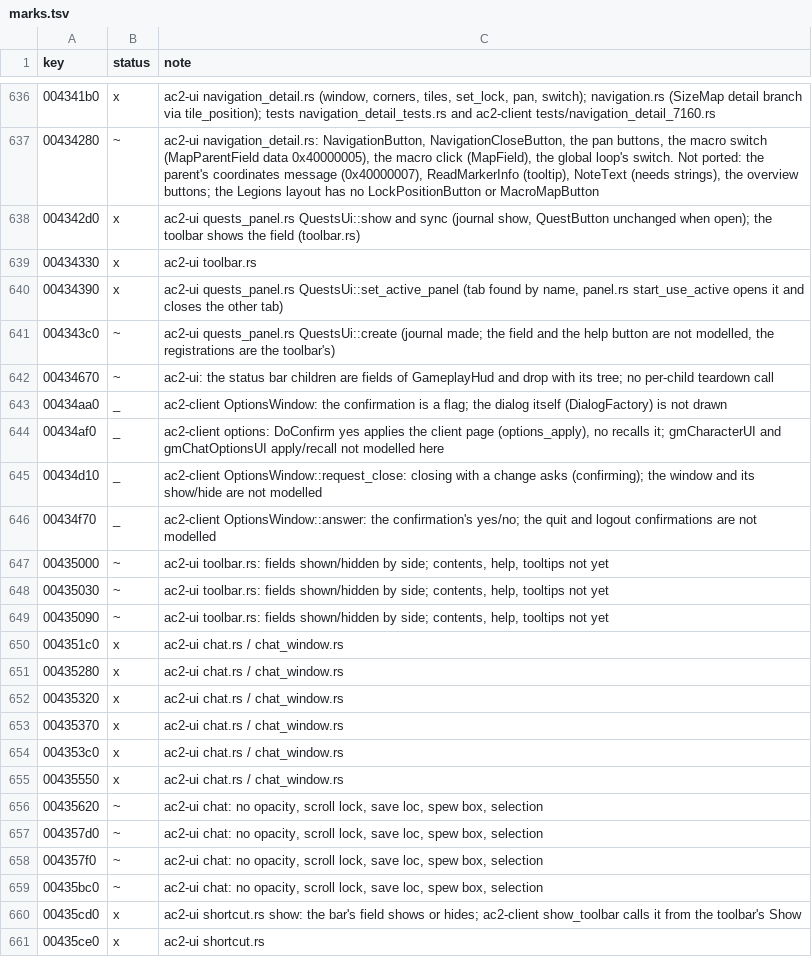
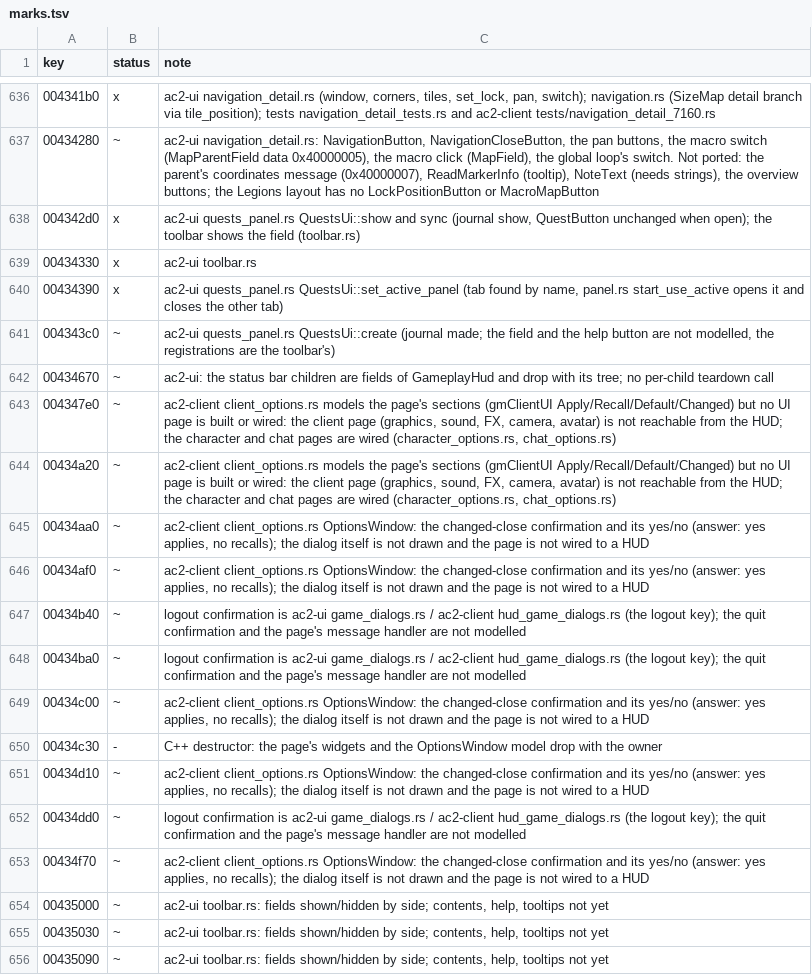
Before and after one commit to CrimsonMage/AC2_Rusted, a TSV file: docs/retail-catalog/marks.tsv, drawn as a sheet; only a part is shown, gaps mark what is left out; the shorter side is filled out with more unchanged rows.

Commit message:
retail catalog: options and settings audit
gmOptionUI rows marked partial or skip with the reason: the client page's model
(client_options.rs) has no UI page wired to the HUD; the confirmations are
flags. Window location, UI settings, chat option and opacity rows marked done
with their code and tests.

```diff
--- a/docs/retail-catalog/marks.tsv
+++ b/docs/retail-catalog/marks.tsv
@@ -642,6 +642,13 @@ key	status	note
 00434670	~	ac2-ui: the status bar children are fields of GameplayHud and drop with its tree; no per-child teardown call
-00434aa0	_	ac2-client OptionsWindow: the confirmation is a flag; the dialog itself (DialogFactory) is not drawn
-00434af0	_	ac2-client options: DoConfirm yes applies the client page (options_apply), no recalls it; gmCharacterUI and gmChatOptionsUI apply/recall not modelled here
-00434d10	_	ac2-client OptionsWindow::request_close: closing with a change asks (confirming); the window and its show/hide are not modelled
-00434f70	_	ac2-client OptionsWindow::answer: the confirmation's yes/no; the quit and logout confirmations are not modelled
+004347e0	~	ac2-client client_options.rs models the page's sections (gmClientUI Apply/Recall/Default/Changed) but no UI page is built or wired: the client page (graphics, sound, FX, camera, avatar) is not reachable from the HUD; the character and chat pages are wired (character_options.rs, chat_options.rs)
+00434a20	~	ac2-client client_options.rs models the page's sections (gmClientUI Apply/Recall/Default/Changed) but no UI page is built or wired: the client page (graphics, sound, FX, camera, avatar) is not reachable from the HUD; the character and chat pages are wired (character_options.rs, chat_options.rs)
+00434aa0	~	ac2-client client_options.rs OptionsWindow: the changed-close confirmation and its yes/no (answer: yes applies, no recalls); the dialog itself is not drawn and the page is not wired to a HUD
+00434af0	~	ac2-client client_options.rs OptionsWindow: the changed-close confirmation and its yes/no (answer: yes applies, no recalls); the dialog itself is not drawn and the page is not wired to a HUD
+00434b40	~	logout confirmation is ac2-ui game_dialogs.rs / ac2-client hud_game_dialogs.rs (the logout key); the quit confirmation and the page's message handler are not modelled
+00434ba0	~	logout confirmation is ac2-ui game_dialogs.rs / ac2-client hud_game_dialogs.rs (the logout key); the quit confirmation and the page's message handler are not modelled
+00434c00	~	ac2-client client_options.rs OptionsWindow: the changed-close confirmation and its yes/no (answer: yes applies, no recalls); the dialog itself is not drawn and the page is not wired to a HUD
+00434c30	-	C++ destructor: the page's widgets and the OptionsWindow model drop with the owner
+00434d10	~	ac2-client client_options.rs OptionsWindow: the changed-close confirmation and its yes/no (answer: yes applies, no recalls); the dialog itself is not drawn and the page is not wired to a HUD
+00434dd0	~	logout confirmation is ac2-ui game_dialogs.rs / ac2-client hud_game_dialogs.rs (the logout key); the quit confirmation and the page's message handler are not modelled
+00434f70	~	ac2-client client_options.rs OptionsWindow: the changed-close confirmation and its yes/no (answer: yes applies, no recalls); the dialog itself is not drawn and the page is not wired to a HUD
 00435000	~	ac2-ui toolbar.rs: fields shown/hidden by side; contents, help, tooltips not yet
```
Also changed, not shown: 2 other files.
